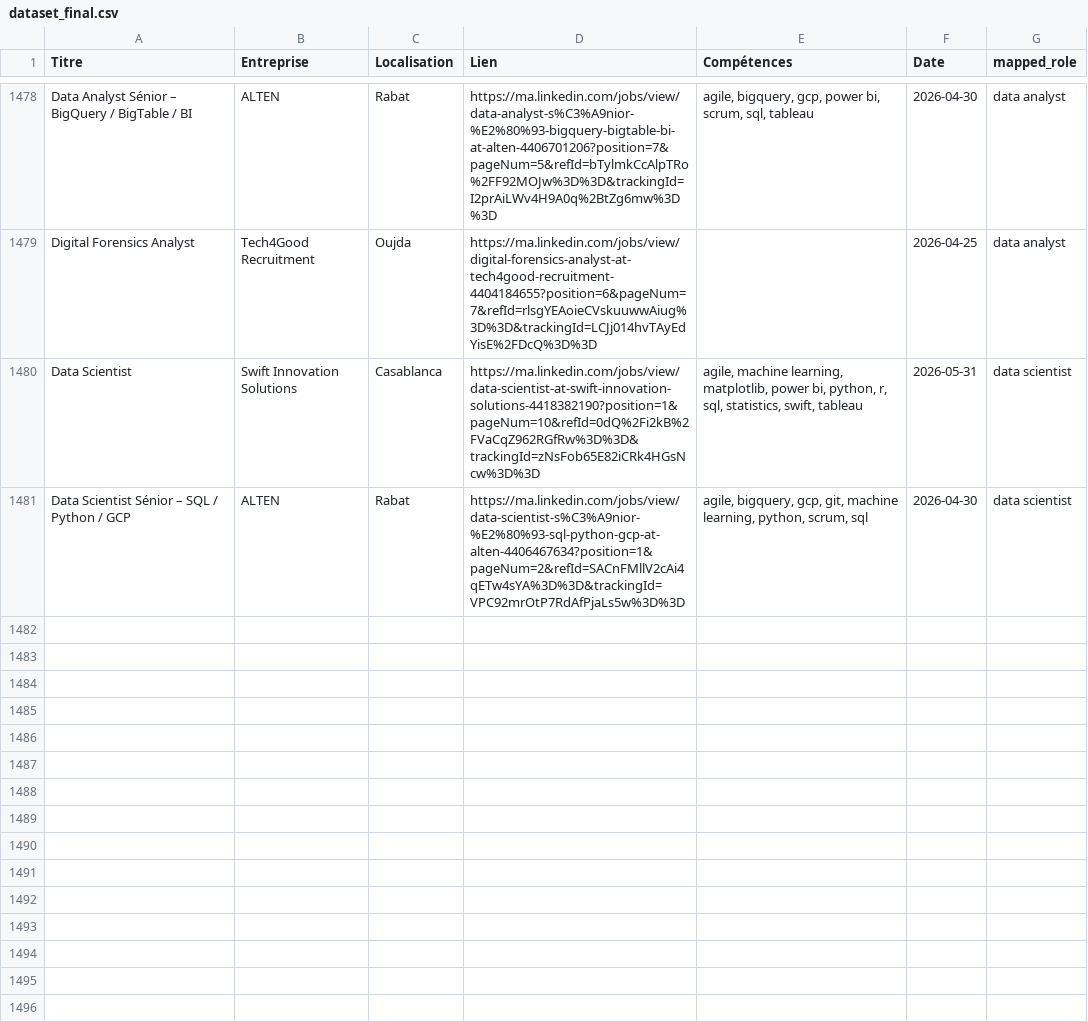
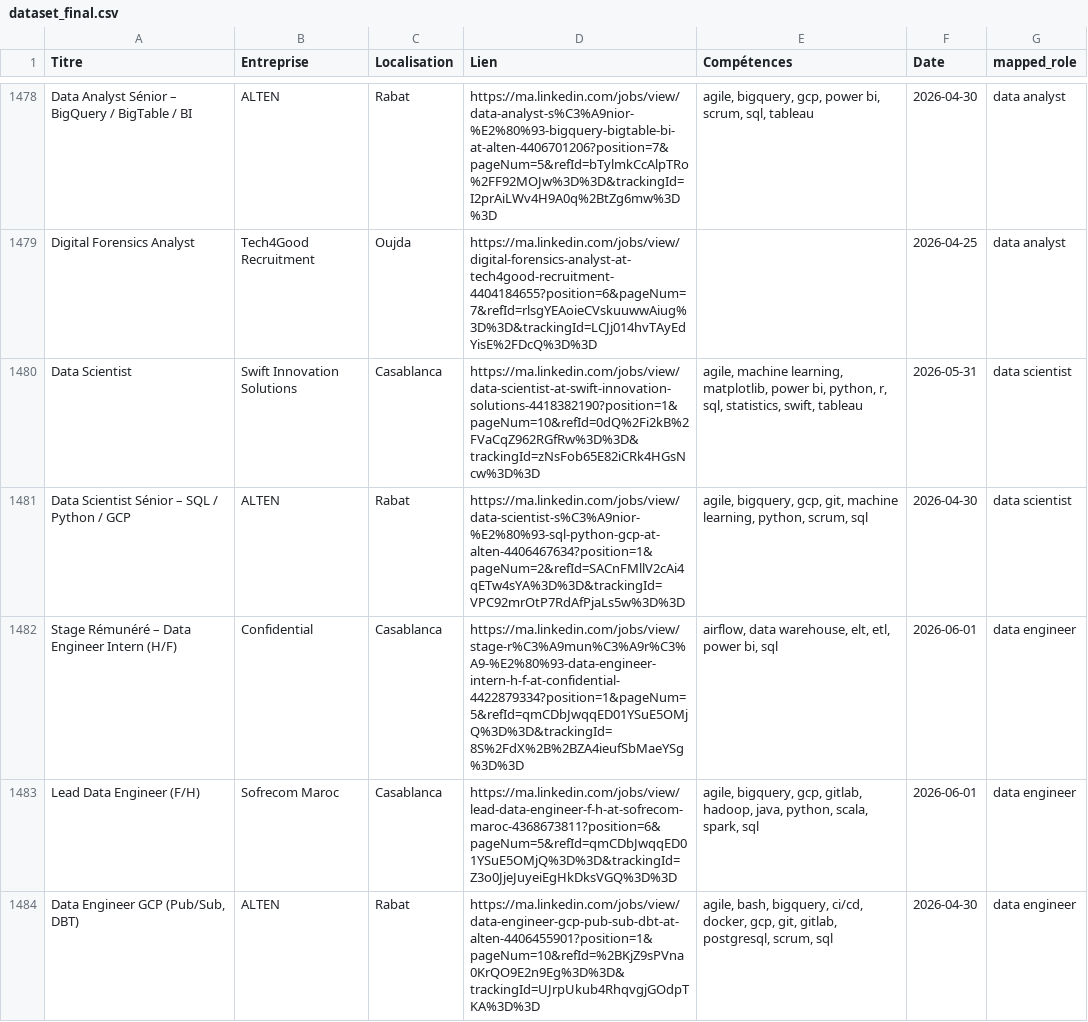
Before and after one commit to mouad-melloul/TechSight, a CSV file: data/dataset_final.csv, drawn as a sheet; only a part is shown, gaps mark what is left out; the diff names each change by its address in the sheet, - before the commit and + after, or states it on an @@ line.

```diff
--- a/data/dataset_final.csv
+++ b/data/dataset_final.csv
+row 1482: Stage Rémunéré – Data Engineer Intern (H/F) | Confidential | Casablanca | https://ma.linkedin.com/jobs/view/stage-r%C3%A9mun%C3%A9r%C3%A9-%E2%80%93-data-engineer-intern-h-f-at-confidential-4422879334?position=1&pageNum=5&refId=qmCDbJwqqED01YSuE5OMjQ%3D%3D&trackingId=8S%2FdX%2B%2BZA4ieufSbMaeYSg%3D%3D | airflow, data warehouse, elt, etl, power bi, sql | 2026-06-01 | data engineer
+row 1483: Lead Data Engineer (F/H) | Sofrecom Maroc | Casablanca | https://ma.linkedin.com/jobs/view/lead-data-engineer-f-h-at-sofrecom-maroc-4368673811?position=6&pageNum=5&refId=qmCDbJwqqED01YSuE5OMjQ%3D%3D&trackingId=Z3o0JjeJuyeiEgHkDksVGQ%3D%3D | agile, bigquery, gcp, gitlab, hadoop, java, python, scala, spark, sql | 2026-06-01 | data engineer
+row 1484: Data Engineer GCP (Pub/Sub, DBT) | ALTEN | Rabat | https://ma.linkedin.com/jobs/view/data-engineer-gcp-pub-sub-dbt-at-alten-4406455901?position=1&pageNum=10&refId=%2BKjZ9sPVna0KrQO9E2n9Eg%3D%3D&trackingId=UJrpUkub4RhqvgjGOdpTKA%3D%3D | agile, bash, bigquery, ci/cd, docker, gcp, git, gitlab, postgresql, scrum, sql | 2026-04-30 | data engineer
```
